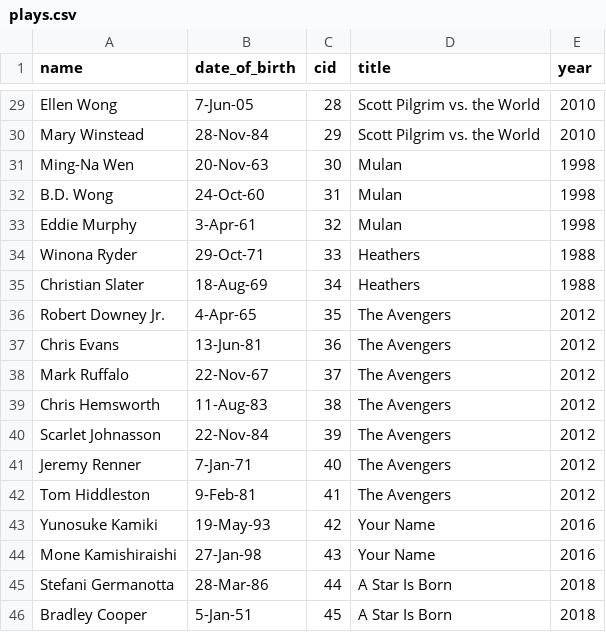
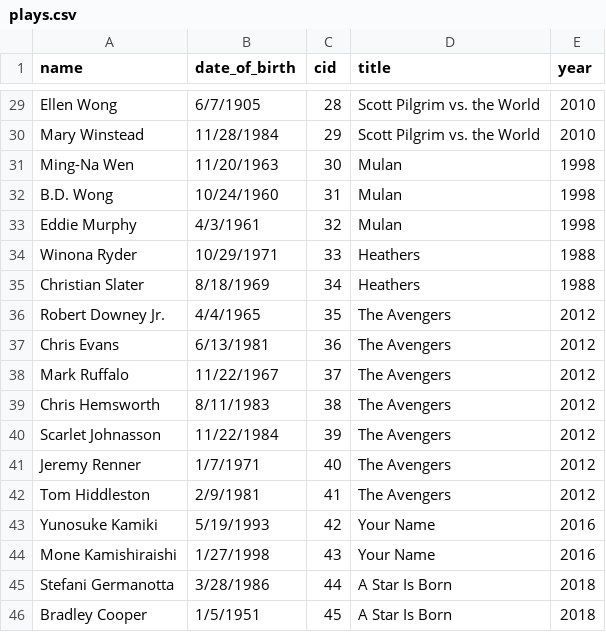
Before and after one commit to jyqchou/coms4111-databases, a CSV file: plays.csv, drawn as a sheet; only a part is shown, gaps mark what is left out; the diff covers the shown part only; the diff names each change by its address in the sheet, - before the commit and + after, or states it on an @@ line.

Commit message:
fixed date formatting

```diff
--- a/plays.csv
+++ b/plays.csv
-B29 (date_of_birth): 7-Jun-05
+B29 (date_of_birth): 6/7/1905
-B30 (date_of_birth): 28-Nov-84
+B30 (date_of_birth): 11/28/1984
-B31 (date_of_birth): 20-Nov-63
+B31 (date_of_birth): 11/20/1963
-B32 (date_of_birth): 24-Oct-60
+B32 (date_of_birth): 10/24/1960
-B33 (date_of_birth): 3-Apr-61
+B33 (date_of_birth): 4/3/1961
-B34 (date_of_birth): 29-Oct-71
+B34 (date_of_birth): 10/29/1971
-B35 (date_of_birth): 18-Aug-69
+B35 (date_of_birth): 8/18/1969
-B36 (date_of_birth): 4-Apr-65
+B36 (date_of_birth): 4/4/1965
-B37 (date_of_birth): 13-Jun-81
+B37 (date_of_birth): 6/13/1981
-B38 (date_of_birth): 22-Nov-67
+B38 (date_of_birth): 11/22/1967
-B39 (date_of_birth): 11-Aug-83
+B39 (date_of_birth): 8/11/1983
-B40 (date_of_birth): 22-Nov-84
+B40 (date_of_birth): 11/22/1984
-B41 (date_of_birth): 7-Jan-71
+B41 (date_of_birth): 1/7/1971
-B42 (date_of_birth): 9-Feb-81
+B42 (date_of_birth): 2/9/1981
-B43 (date_of_birth): 19-May-93
+B43 (date_of_birth): 5/19/1993
-B44 (date_of_birth): 27-Jan-98
+B44 (date_of_birth): 1/27/1998
-B45 (date_of_birth): 28-Mar-86
+B45 (date_of_birth): 3/28/1986
-B46 (date_of_birth): 5-Jan-51
+B46 (date_of_birth): 1/5/1951
```
Also changed, not shown: 27 edited cells elsewhere in this file.
